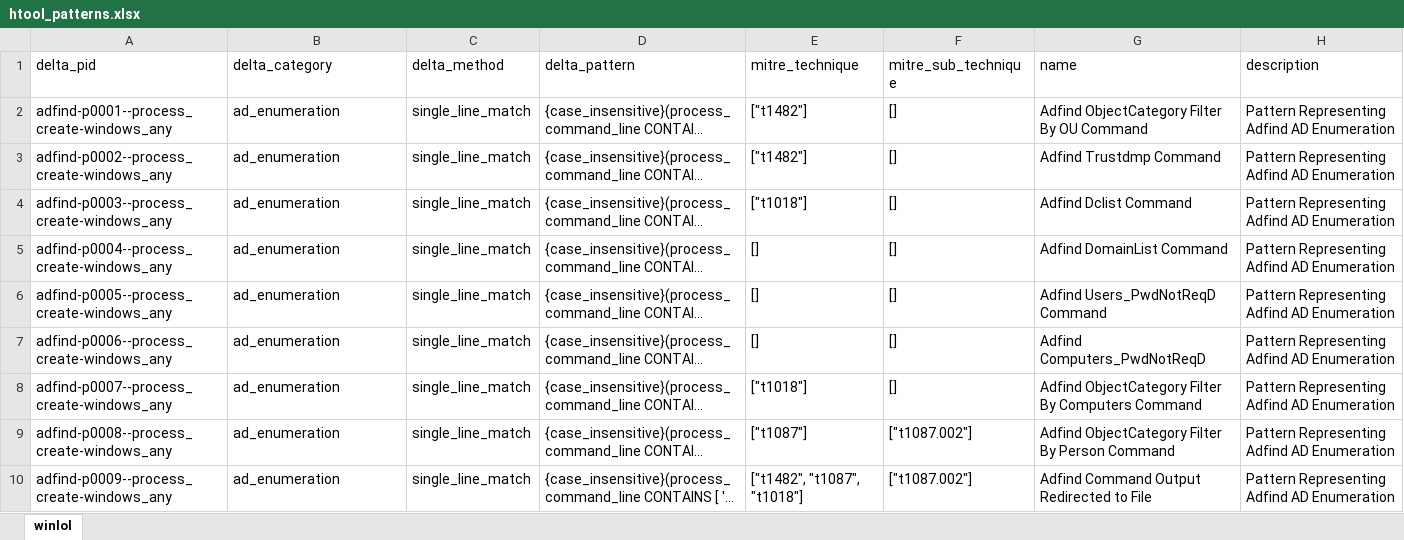
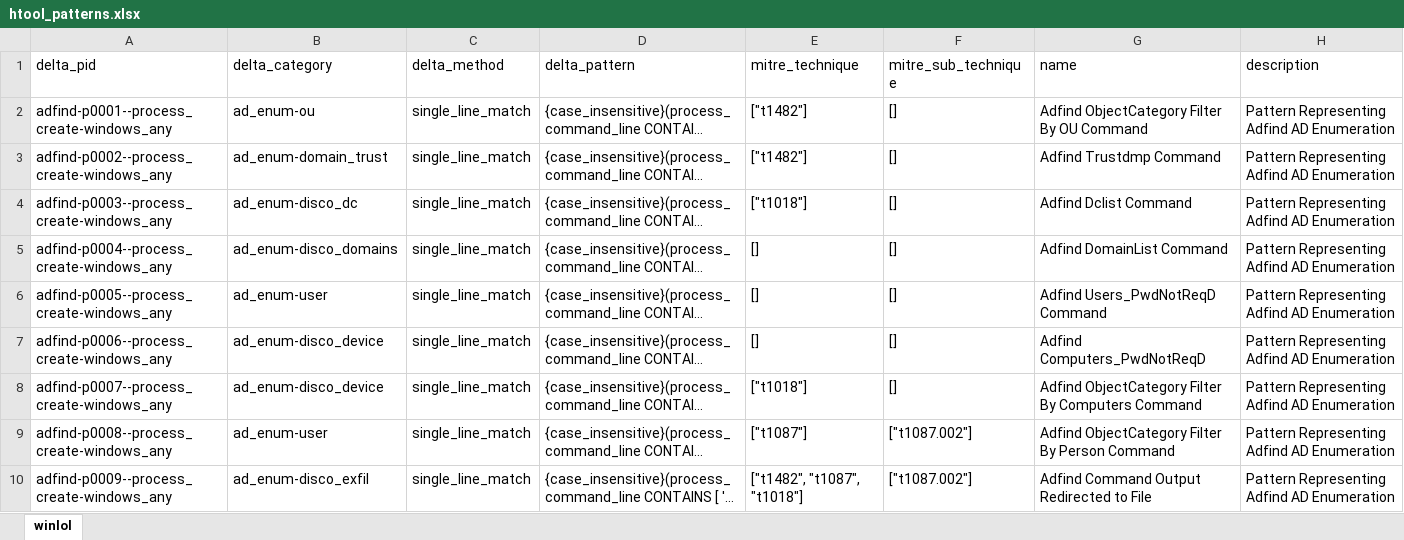
Before and after one commit to harveywargo2/h2w-delta, an Excel workbook: delta2/lib/htool/htool_patterns.xlsx, sheet winlol, drawn as a sheet; long unchanged cells end in …; values as stored, in another font and other column widths than the file's, no borders; table styles not drawn; the diff names each change by its address in the sheet, - before the commit and + after, or states it on an @@ line.

Commit message:
Update htool_patterns.xlsx

```diff
--- a/delta2/lib/htool/htool_patterns.xlsx (sheet winlol)
+++ b/delta2/lib/htool/htool_patterns.xlsx (sheet winlol)
-B2 (delta_category): ad_enumeration
+B2 (delta_category): ad_enum-ou
-B3 (delta_category): ad_enumeration
+B3 (delta_category): ad_enum-domain_trust
-B4 (delta_category): ad_enumeration
+B4 (delta_category): ad_enum-disco_dc
-B5 (delta_category): ad_enumeration
+B5 (delta_category): ad_enum-disco_domains
-B6 (delta_category): ad_enumeration
+B6 (delta_category): ad_enum-user
-B7:B8 (delta_category): ad_enumeration
+B7:B8 (delta_category): ad_enum-disco_device
-B9 (delta_category): ad_enumeration
+B9 (delta_category): ad_enum-user
-B10 (delta_category): ad_enumeration
+B10 (delta_category): ad_enum-disco_exfil
```
